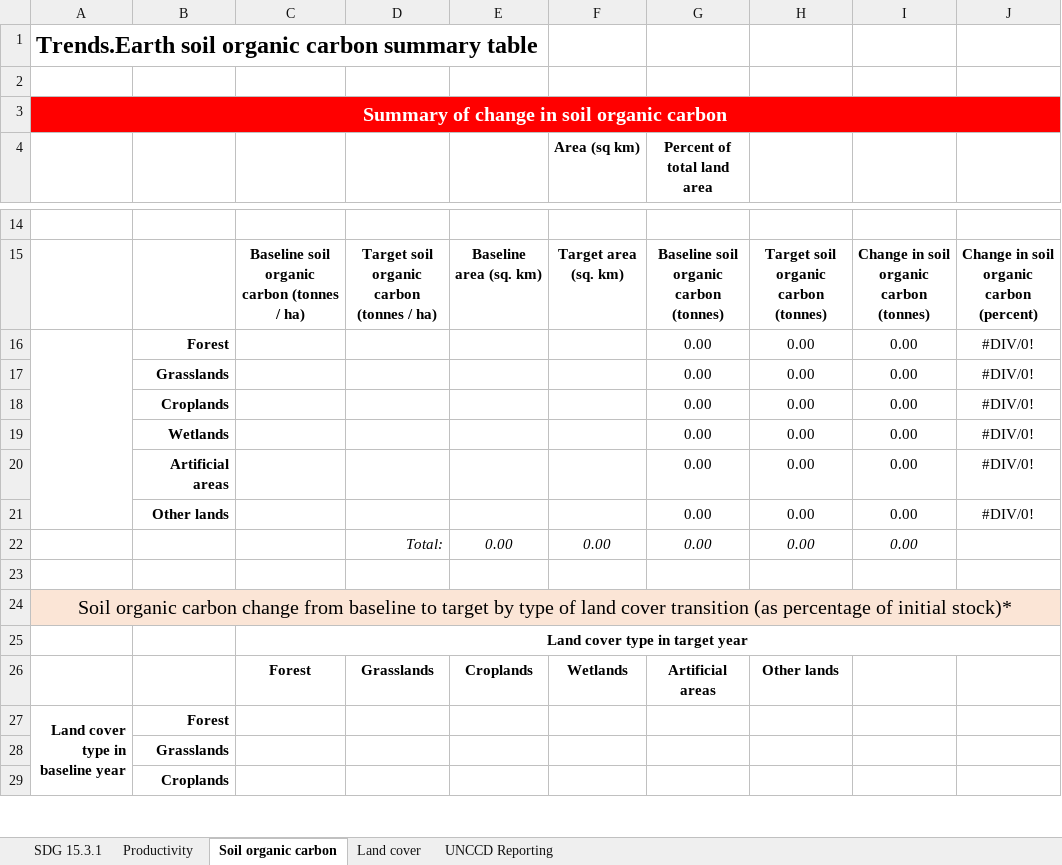
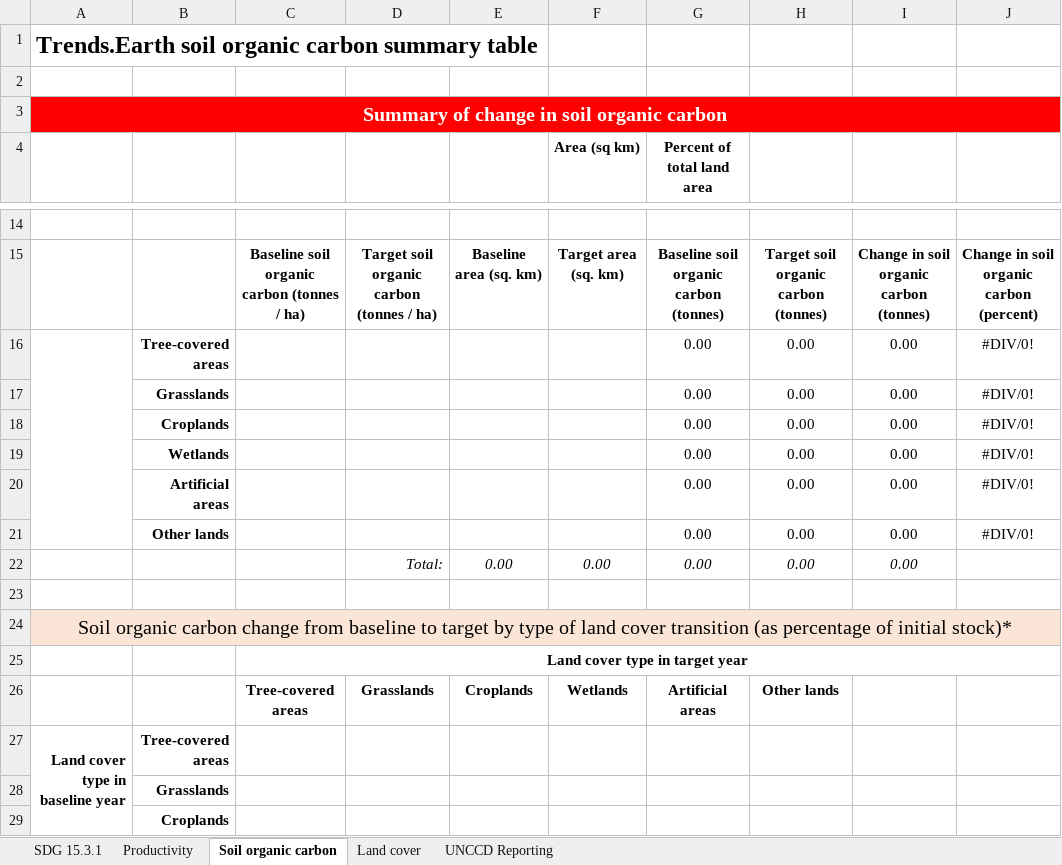
Before and after one commit to ConservationInternational/trends.earth, an Excel workbook: LDMP/data/SummaryTable.xlsx, sheet Soil organic carbon, drawn as a sheet; only a part is shown, gaps mark what is left out; values as stored, in another font and other column widths than the file's, no borders; the diff names each change by its address in the sheet, - before the commit and + after, or states it on an @@ line.

```diff
--- a/LDMP/data/SummaryTable.xlsx (sheet Soil organic carbon)
+++ b/LDMP/data/SummaryTable.xlsx (sheet Soil organic carbon)
-B16: Forest
+B16: Tree-covered areas
-C26: Forest
+C26: Tree-covered areas
-B27: Forest
+B27: Tree-covered areas
```
Also changed, not shown: sheet Productivity, sheet Land cover, 25 other files.
